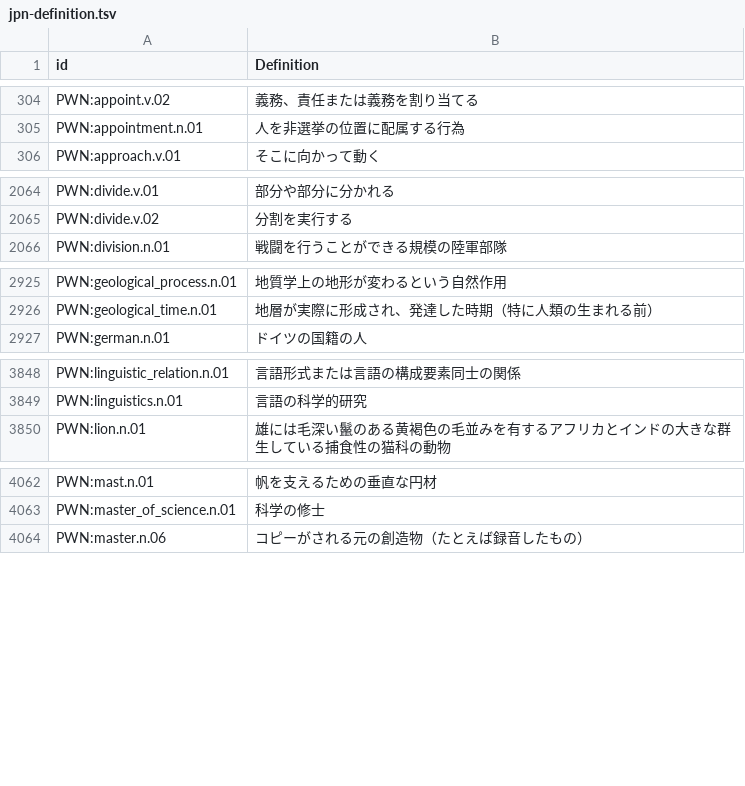
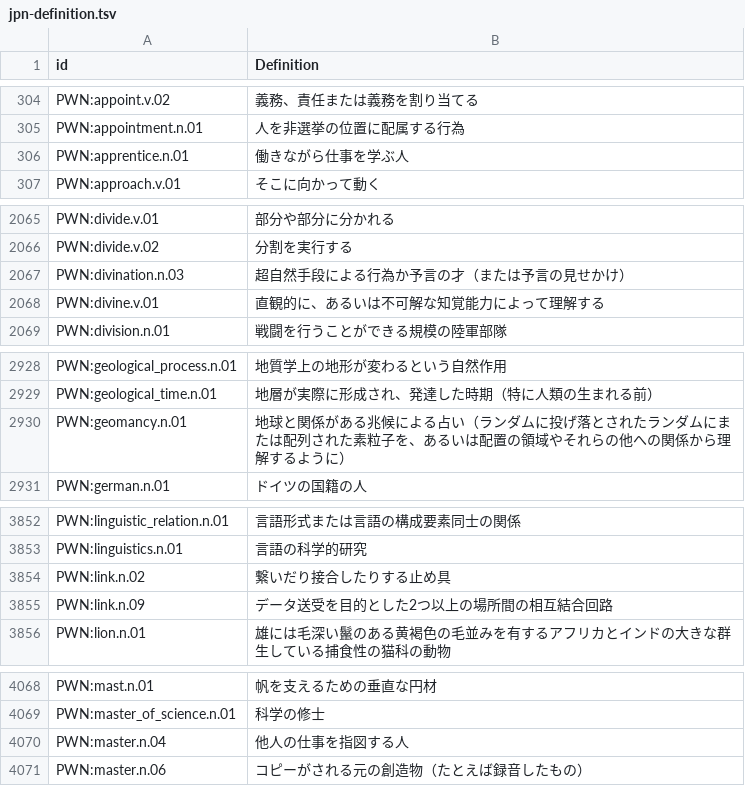
Before and after one commit to barumau/panlexia, a TSV file: concepts/J/jpn-definition.tsv, drawn as a sheet; only a part is shown, gaps mark what is left out; the diff covers the shown part only; the diff names each change by its address in the sheet, - before the commit and + after, or states it on an @@ line.

```diff
--- a/concepts/J/jpn-definition.tsv
+++ b/concepts/J/jpn-definition.tsv
+row 306: PWN:apprentice.n.01 | 働きながら仕事を学ぶ人
+row 2067: PWN:divination.n.03 | 超自然手段による行為か予言の才（または予言の見せかけ）
+row 2068: PWN:divine.v.01 | 直観的に、あるいは不可解な知覚能力によって理解する
+row 2930: PWN:geomancy.n.01 | 地球と関係がある兆候による占い（ランダムに投げ落とされたランダムにまたは配列された素粒子を、あるいは配置の領域やそれらの他への関係から理解するように）
+row 3854: PWN:link.n.02 | 繋いだり接合したりする止め具
+row 3855: PWN:link.n.09 | データ送受を目的とした2つ以上の場所間の相互結合回路
+row 4070: PWN:master.n.04 | 他人の仕事を指図する人
```
Also changed, not shown: 4 added rows elsewhere in this file, concepts/E/eng-definition.tsv, dict/E/eng.tsv, 19 other files.
